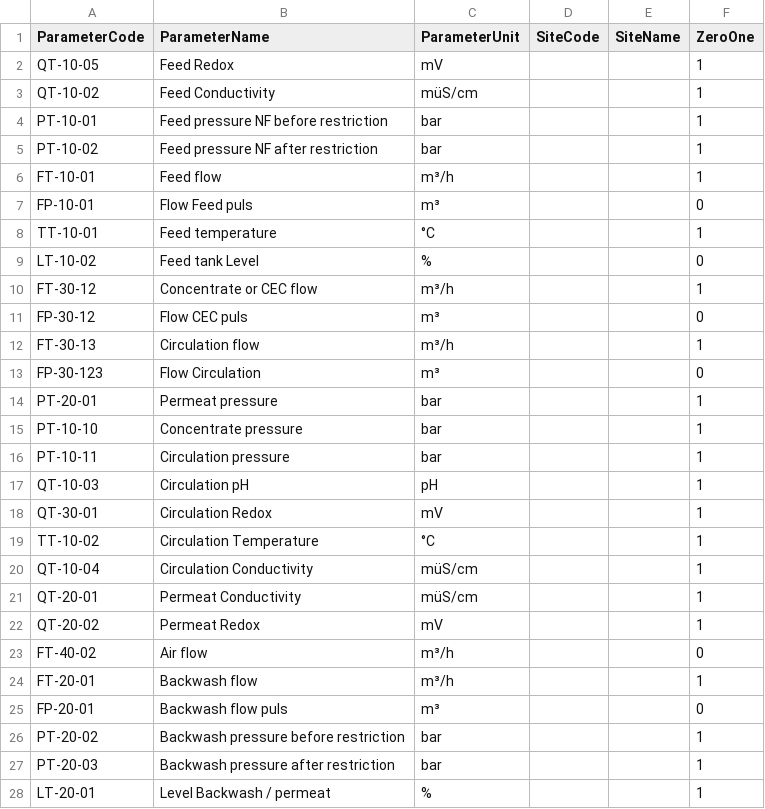
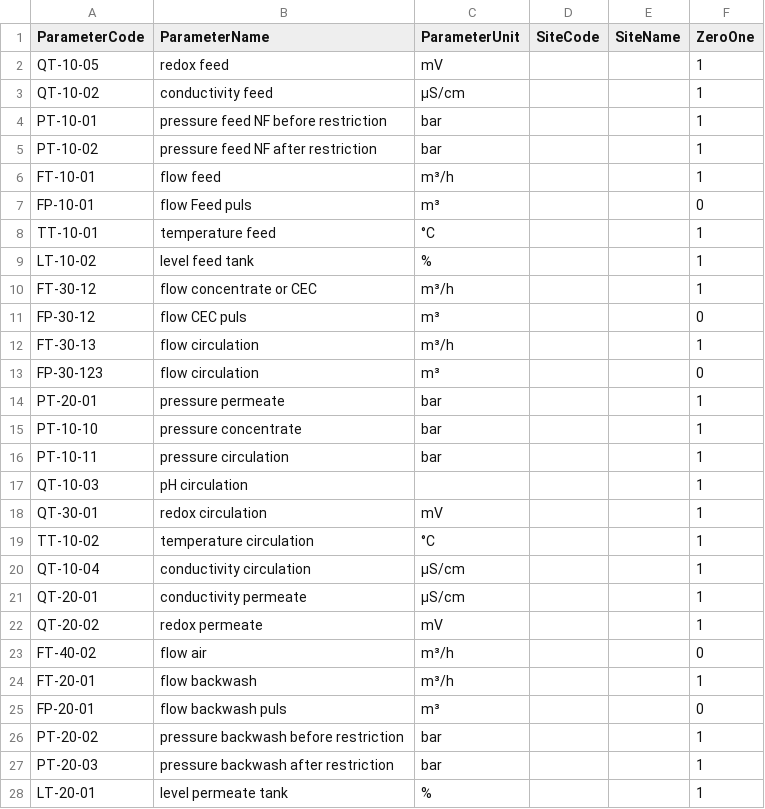
Before and after one commit to KWB-R/aquanes.report, a CSV file: inst/shiny/berlin_t/data/parameter_site_metadata.csv, drawn as a sheet; only a part is shown; the diff covers the shown part only.

Commit message:
berlin_s: improve parmeter naming

```diff
--- a/inst/shiny/berlin_t/data/parameter_site_metadata.csv
+++ b/inst/shiny/berlin_t/data/parameter_site_metadata.csv
@@ -1,28 +1,28 @@
 "ParameterCode","ParameterName","ParameterUnit","SiteCode","SiteName","ZeroOne"
-"QT-10-05","Feed Redox","mV","","","1"
-"QT-10-02","Feed Conductivity","müS/cm","","","1"
-"PT-10-01","Feed pressure NF before restriction","bar","","","1"
-"PT-10-02","Feed pressure NF after restriction","bar","","","1"
-"FT-10-01","Feed flow","m³/h","","","1"
-"FP-10-01","Flow Feed puls","m³","","","0"
-"TT-10-01","Feed temperature","°C","","","1"
-"LT-10-02","Feed tank Level","%","","","0"
-"FT-30-12","Concentrate or CEC flow","m³/h","","","1"
-"FP-30-12","Flow CEC puls","m³","","","0"
-"FT-30-13","Circulation flow","m³/h","","","1"
-"FP-30-123","Flow Circulation","m³","","","0"
-"PT-20-01","Permeat pressure","bar","","","1"
-"PT-10-10","Concentrate pressure","bar","","","1"
-"PT-10-11","Circulation pressure","bar","","","1"
-"QT-10-03","Circulation pH","pH","","","1"
-"QT-30-01","Circulation Redox","mV","","","1"
-"TT-10-02","Circulation Temperature","°C","","","1"
-"QT-10-04","Circulation Conductivity","müS/cm","","","1"
-"QT-20-01","Permeat Conductivity","müS/cm","","","1"
-"QT-20-02","Permeat Redox","mV","","","1"
-"FT-40-02","Air flow","m³/h","","","0"
-"FT-20-01","Backwash flow","m³/h","","","1"
-"FP-20-01","Backwash flow puls","m³","","","0"
-"PT-20-02","Backwash pressure before restriction","bar","","","1"
-"PT-20-03","Backwash pressure after restriction","bar","","","1"
-"LT-20-01","Level Backwash / permeat","%","","","1"
+"QT-10-05","redox feed","mV","","","1"
+"QT-10-02","conductivity feed","µS/cm","","","1"
+"PT-10-01","pressure feed NF before restriction","bar","","","1"
+"PT-10-02","pressure feed NF after restriction","bar","","","1"
+"FT-10-01","flow feed","m³/h","","","1"
+"FP-10-01","flow Feed puls","m³","","","0"
+"TT-10-01","temperature feed","°C","","","1"
+"LT-10-02","level feed tank","%","","","1"
+"FT-30-12","flow concentrate or CEC","m³/h","","","1"
+"FP-30-12","flow CEC puls","m³","","","0"
+"FT-30-13","flow circulation","m³/h","","","1"
+"FP-30-123","flow circulation","m³","","","0"
+"PT-20-01","pressure permeate","bar","","","1"
+"PT-10-10","pressure concentrate","bar","","","1"
+"PT-10-11","pressure circulation","bar","","","1"
+"QT-10-03","pH circulation","","","","1"
+"QT-30-01","redox circulation","mV","","","1"
+"TT-10-02","temperature circulation","°C","","","1"
+"QT-10-04","conductivity circulation","µS/cm","","","1"
+"QT-20-01","conductivity permeate","µS/cm","","","1"
+"QT-20-02","redox permeate","mV","","","1"
+"FT-40-02","flow air","m³/h","","","0"
+"FT-20-01","flow backwash","m³/h","","","1"
+"FP-20-01","flow backwash puls","m³","","","0"
+"PT-20-02","pressure backwash before restriction","bar","","","1"
+"PT-20-03","pressure backwash after restriction","bar","","","1"
+"LT-20-01","level permeate tank","%","","","1"
```
Also changed, not shown: 31 edited cells elsewhere in this file.
